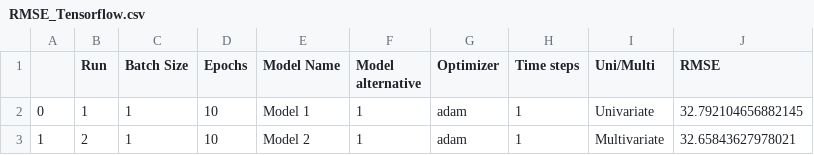
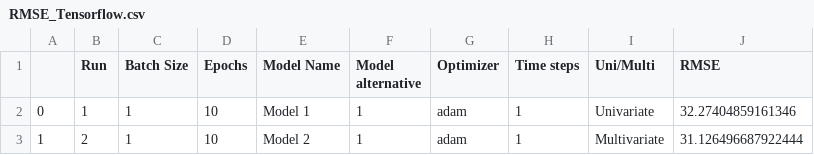
Before and after one commit to BachelorLaks/bachelor2023, a CSV file: data/Figures/Neural networks/RMSE_Tensorflow.csv, drawn as a sheet.

Commit message:
Removed week from tensorflow

```diff
--- a/data/Figures/Neural networks/RMSE_Tensorflow.csv
+++ b/data/Figures/Neural networks/RMSE_Tensorflow.csv
@@ -1,3 +1,3 @@
 ,Run,Batch Size,Epochs,Model Name,Model alternative,Optimizer,Time steps,Uni/Multi,RMSE
-0,1,1,10,Model 1,1,adam,1,Univariate,32.792104656882145
-1,2,1,10,Model 2,1,adam,1,Multivariate,32.65843627978021
+0,1,1,10,Model 1,1,adam,1,Univariate,32.27404859161346
+1,2,1,10,Model 2,1,adam,1,Multivariate,31.126496687922444
```
Also changed, not shown: 7 other files.
